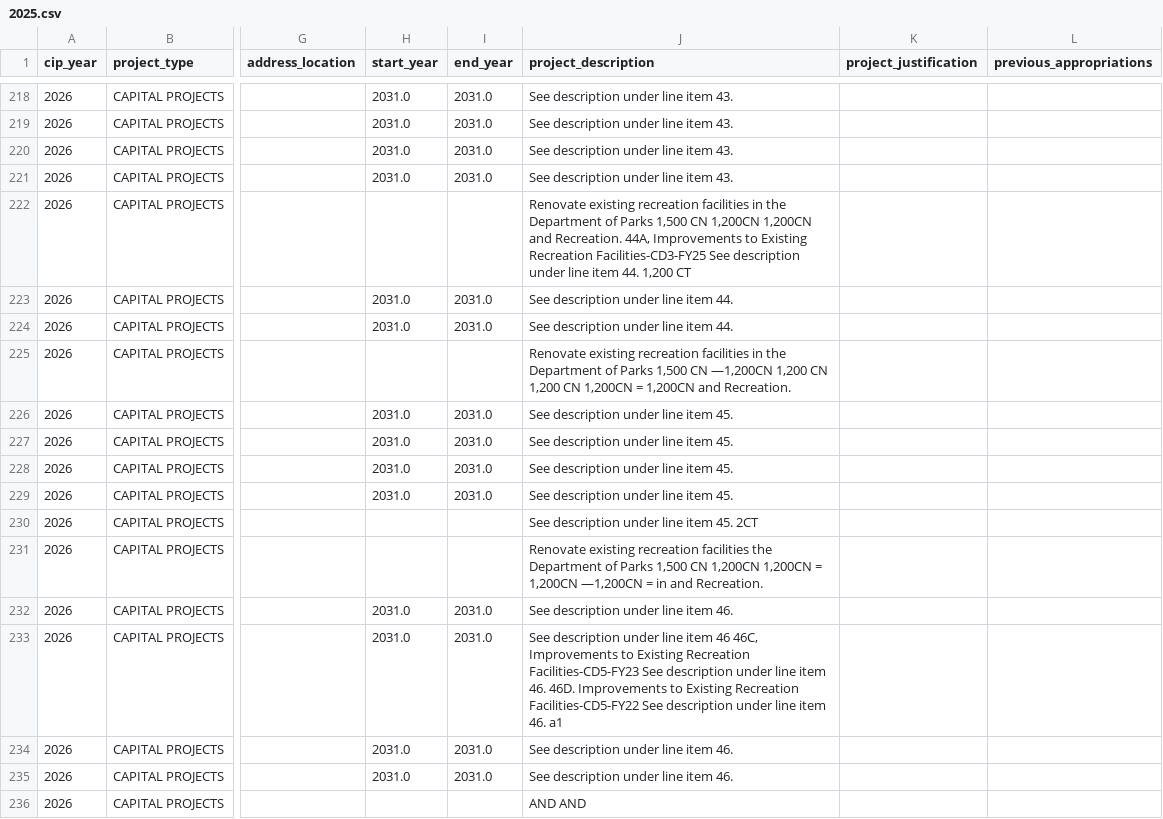
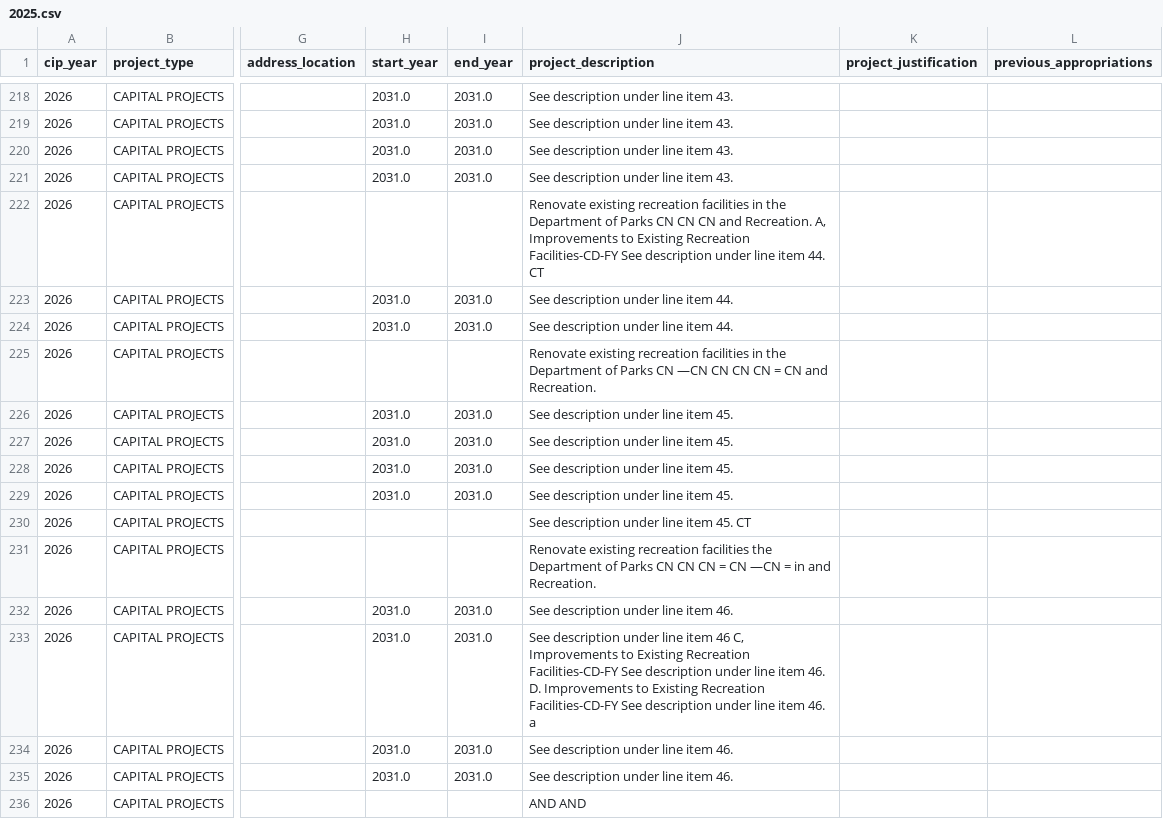
Before and after one commit to DevHelix/CIPBD, a CSV file: Philadelphia/CSV/2025.csv, drawn as a sheet; only a part is shown, gaps mark what is left out; the diff covers the shown part only; the diff names each change by its address in the sheet, - before the commit and + after, or states it on an @@ line.

Commit message:
Philadelphia description script

```diff
--- a/Philadelphia/CSV/2025.csv
+++ b/Philadelphia/CSV/2025.csv
-J222 (project_description): …of Parks 1,500 CN 1,200CN 1,200CN and Recreation. 44A, Improvements to Existing Recreation Facilities-CD3-FY25 See description under line item 44. 1,200 CT
+J222 (project_description): …of Parks CN CN CN and Recreation. A, Improvements to Existing Recreation Facilities-CD-FY See description under line item 44. CT
-J225 (project_description): …of Parks 1,500 CN —1,200CN 1,200 CN 1,200 CN 1,200CN = 1,200CN and Recreation.
+J225 (project_description): …of Parks CN —CN CN CN CN = CN and Recreation.
-J230 (project_description): See description under line item 45. 2CT
+J230 (project_description): See description under line item 45. CT
-J231 (project_description): …of Parks 1,500 CN 1,200CN 1,200CN = 1,200CN —1,200CN = in…
+J231 (project_description): …of Parks CN CN CN = CN —CN = in…
-J233 (project_description): …item 46 46C, Improvements to Existing Recreation Facilities-CD5-FY23 See description under line item 46. 46D. Improvements to Existing Recreation Facilities-CD5-FY22 See description under line item 46. a1
+J233 (project_description): …item 46 C, Improvements to Existing Recreation Facilities-CD-FY See description under line item 46. D. Improvements to Existing Recreation Facilities-CD-FY See description under line item 46. a
```
Also changed, not shown: 169 edited cells elsewhere in this file, Philadelphia/CSV/2019.csv, Philadelphia/CSV/2020.csv, 24 other files.
